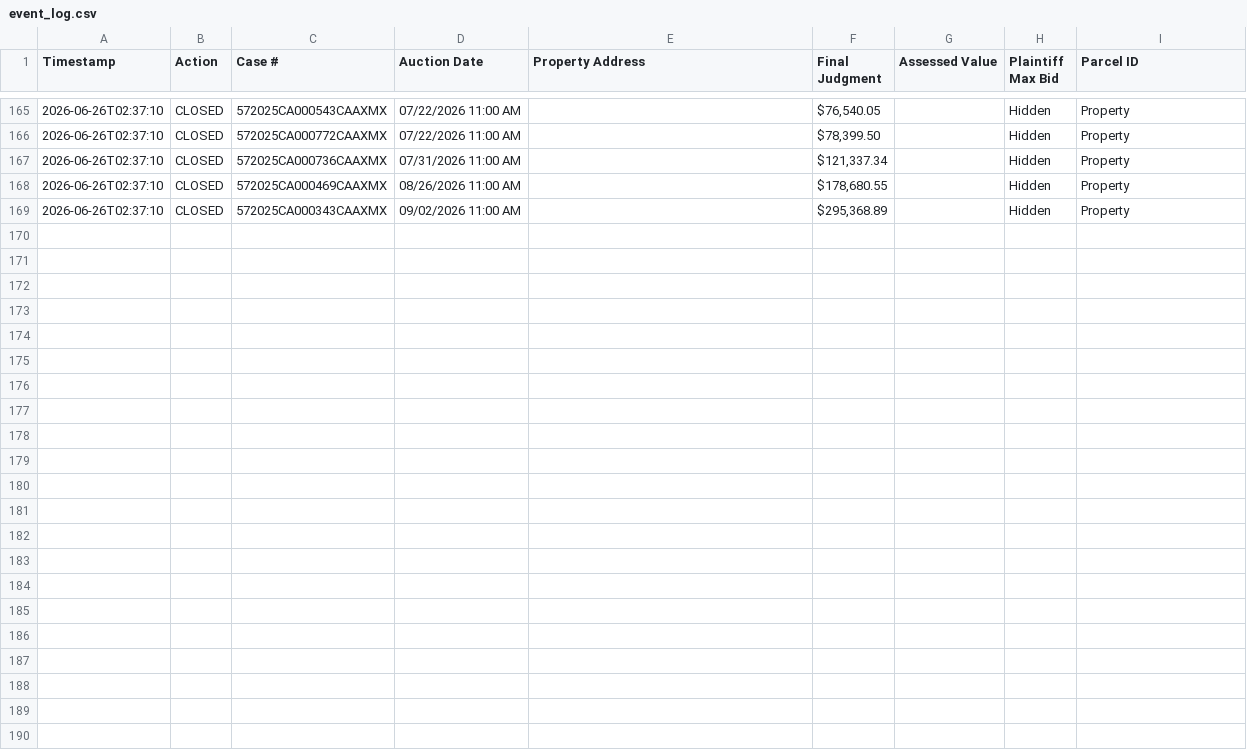
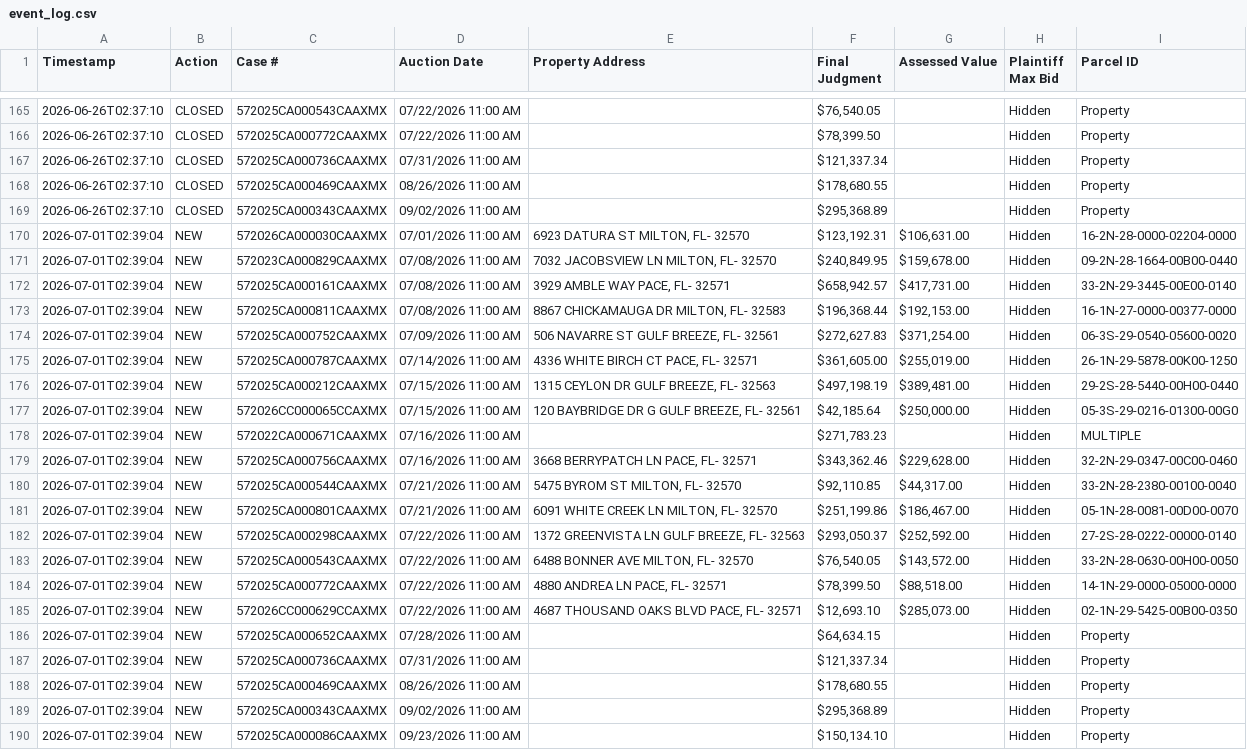
Before and after one commit to figlesias7/realforeclose-santarosa, a CSV file: data/event_log.csv, drawn as a sheet; only a part is shown, gaps mark what is left out.

```diff
--- a/data/event_log.csv
+++ b/data/event_log.csv
@@ -169 +169,22 @@ Timestamp,Action,Case #,Auction Date,Property Address,Final Judgment,Assessed Va
 2026-06-26T02:37:10,CLOSED,572025CA000343CAAXMX,09/02/2026 11:00 AM,,"$295,368.89",,Hidden,Property
+2026-07-01T02:39:04,NEW,572026CA000030CAAXMX,07/01/2026 11:00 AM,"6923 DATURA ST MILTON, FL- 32570","$123,192.31","$106,631.00",Hidden,16-2N-28-0000-02204-0000
+2026-07-01T02:39:04,NEW,572023CA000829CAAXMX,07/08/2026 11:00 AM,"7032 JACOBSVIEW LN MILTON, FL- 32570","$240,849.95","$159,678.00",Hidden,09-2N-28-1664-00B00-0440
+2026-07-01T02:39:04,NEW,572025CA000161CAAXMX,07/08/2026 11:00 AM,"3929 AMBLE WAY PACE, FL- 32571","$658,942.57","$417,731.00",Hidden,33-2N-29-3445-00E00-0140
+2026-07-01T02:39:04,NEW,572025CA000811CAAXMX,07/08/2026 11:00 AM,"8867 CHICKAMAUGA DR MILTON, FL- 32583","$196,368.44","$192,153.00",Hidden,16-1N-27-0000-00377-0000
+2026-07-01T02:39:04,NEW,572025CA000752CAAXMX,07/09/2026 11:00 AM,"506 NAVARRE ST GULF BREEZE, FL- 32561","$272,627.83","$371,254.00",Hidden,06-3S-29-0540-05600-0020
+2026-07-01T02:39:04,NEW,572025CA000787CAAXMX,07/14/2026 11:00 AM,"4336 WHITE BIRCH CT PACE, FL- 32571","$361,605.00","$255,019.00",Hidden,26-1N-29-5878-00K00-1250
+2026-07-01T02:39:04,NEW,572025CA000212CAAXMX,07/15/2026 11:00 AM,"1315 CEYLON DR GULF BREEZE, FL- 32563","$497,198.19","$389,481.00",Hidden,29-2S-28-5440-00H00-0440
+2026-07-01T02:39:04,NEW,572026CC000065CCAXMX,07/15/2026 11:00 AM,"120 BAYBRIDGE DR G GULF BREEZE, FL- 32561","$42,185.64","$250,000.00",Hidden,05-3S-29-0216-01300-00G0
+2026-07-01T02:39:04,NEW,572022CA000671CAAXMX,07/16/2026 11:00 AM,,"$271,783.23",,Hidden,MULTIPLE
+2026-07-01T02:39:04,NEW,572025CA000756CAAXMX,07/16/2026 11:00 AM,"3668 BERRYPATCH LN PACE, FL- 32571","$343,362.46","$229,628.00",Hidden,32-2N-29-0347-00C00-0460
+2026-07-01T02:39:04,NEW,572025CA000544CAAXMX,07/21/2026 11:00 AM,"5475 BYROM ST MILTON, FL- 32570","$92,110.85","$44,317.00",Hidden,33-2N-28-2380-00100-0040
+2026-07-01T02:39:04,NEW,572025CA000801CAAXMX,07/21/2026 11:00 AM,"6091 WHITE CREEK LN MILTON, FL- 32570","$251,199.86","$186,467.00",Hidden,05-1N-28-0081-00D00-0070
+2026-07-01T02:39:04,NEW,572025CA000298CAAXMX,07/22/2026 11:00 AM,"1372 GREENVISTA LN GULF BREEZE, FL- 32563","$293,050.37","$252,592.00",Hidden,27-2S-28-0222-00000-0140
+2026-07-01T02:39:04,NEW,572025CA000543CAAXMX,07/22/2026 11:00 AM,"6488 BONNER AVE MILTON, FL- 32570","$76,540.05","$143,572.00",Hidden,33-2N-28-0630-00H00-0050
+2026-07-01T02:39:04,NEW,572025CA000772CAAXMX,07/22/2026 11:00 AM,"4880 ANDREA LN PACE, FL- 32571","$78,399.50","$88,518.00",Hidden,14-1N-29-0000-05000-0000
+2026-07-01T02:39:04,NEW,572026CC000629CCAXMX,07/22/2026 11:00 AM,"4687 THOUSAND OAKS BLVD PACE, FL- 32571","$12,693.10","$285,073.00",Hidden,02-1N-29-5425-00B00-0350
+2026-07-01T02:39:04,NEW,572025CA000652CAAXMX,07/28/2026 11:00 AM,,"$64,634.15",,Hidden,Property
+2026-07-01T02:39:04,NEW,572025CA000736CAAXMX,07/31/2026 11:00 AM,,"$121,337.34",,Hidden,Property
+2026-07-01T02:39:04,NEW,572025CA000469CAAXMX,08/26/2026 11:00 AM,,"$178,680.55",,Hidden,Property
+2026-07-01T02:39:04,NEW,572025CA000343CAAXMX,09/02/2026 11:00 AM,,"$295,368.89",,Hidden,Property
+2026-07-01T02:39:04,NEW,572025CA000086CAAXMX,09/23/2026 11:00 AM,,"$150,134.10",,Hidden,Property
```
Also changed, not shown: data/all_seen.csv, 3 other files.
